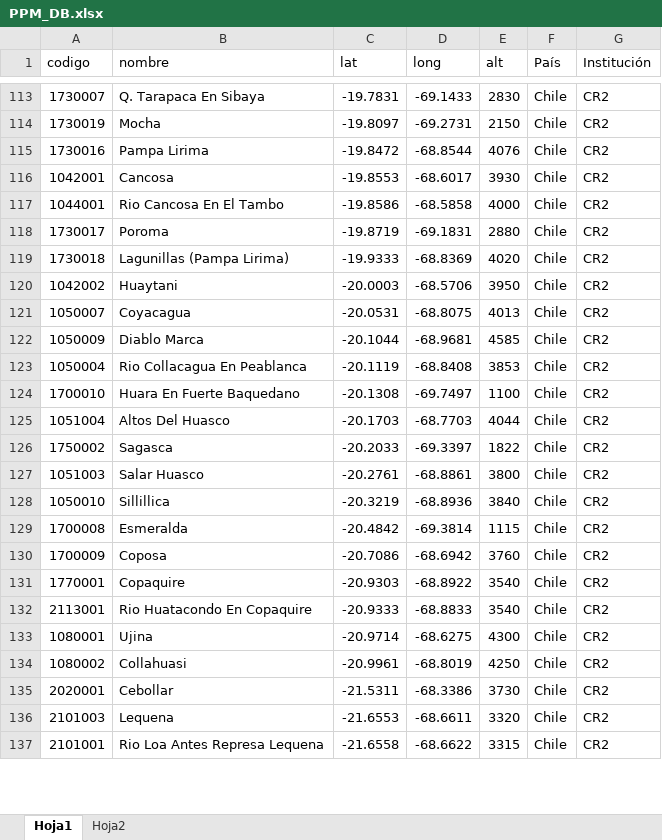
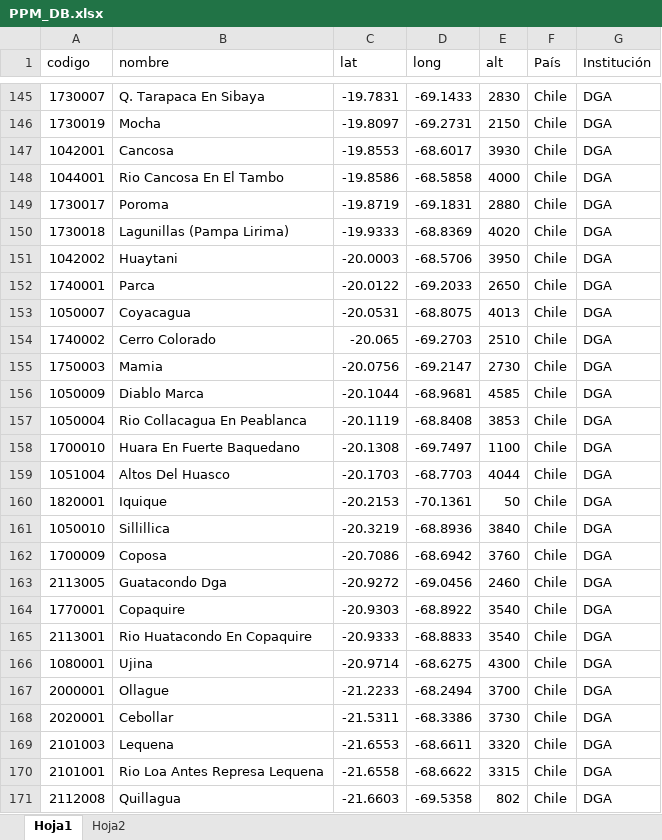
Before and after one commit to djwillichile/CHIRPS-HRCP, an Excel workbook: PPM_DB.xlsx, sheet Hoja1, drawn as a sheet; only a part is shown, gaps mark what is left out; values as stored, in another font and other column widths than the file's, no cell formats; removed rows and columns are numbered as before the commit, all else as after; the diff covers the shown part only; the diff names each change by its address in the sheet, - before the commit and + after, or states it on an @@ line.

```diff
--- a/PPM_DB.xlsx (sheet Hoja1)
+++ b/PPM_DB.xlsx (sheet Hoja1)
-G145:G146 (Institución): CR2
+G145:G146 (Institución): DGA
-row 115: 1730016 | Pampa Lirima | -19.8472 | -68.8544 | 4076 | Chile | CR2
-G147:G151 (Institución): CR2
+G147:G151 (Institución): DGA
+row 152: 1740001 | Parca | -20.0122 | -69.2033 | 2650 | Chile | DGA
-G153 (Institución): CR2
+G153 (Institución): DGA
+row 154: 1740002 | Cerro Colorado | -20.065 | -69.2703 | 2510 | Chile | DGA
+row 155: 1750003 | Mamia | -20.0756 | -69.2147 | 2730 | Chile | DGA
-G156:G159 (Institución): CR2
+G156:G159 (Institución): DGA
-row 126: 1750002 | Sagasca | -20.2033 | -69.3397 | 1822 | Chile | CR2
-row 127: 1051003 | Salar Huasco | -20.2761 | -68.8861 | 3800 | Chile | CR2
+row 160: 1820001 | Iquique | -20.2153 | -70.1361 | 50 | Chile | DGA
-G161 (Institución): CR2
+G161 (Institución): DGA
-row 129: 1700008 | Esmeralda | -20.4842 | -69.3814 | 1115 | Chile | CR2
-G162 (Institución): CR2
+G162 (Institución): DGA
+row 163: 2113005 | Guatacondo Dga | -20.9272 | -69.0456 | 2460 | Chile | DGA
-G164:G166 (Institución): CR2
+G164:G166 (Institución): DGA
-row 134: 1080002 | Collahuasi | -20.9961 | -68.8019 | 4250 | Chile | CR2
+row 167: 2000001 | Ollague | -21.2233 | -68.2494 | 3700 | Chile | DGA
-G168:G170 (Institución): CR2
+G168:G170 (Institución): DGA
+row 171: 2112008 | Quillagua | -21.6603 | -69.5358 | 802 | Chile | DGA
```
Also changed, not shown: 88 added rows, 27 removed rows and 73 edited cells elsewhere in this sheet, sheet Hoja2, cell formats.
